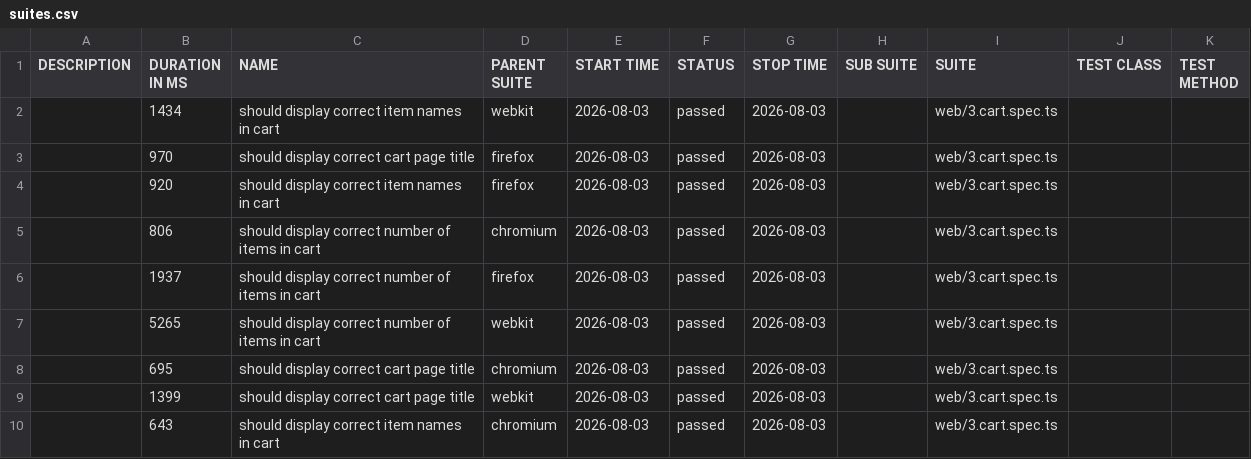
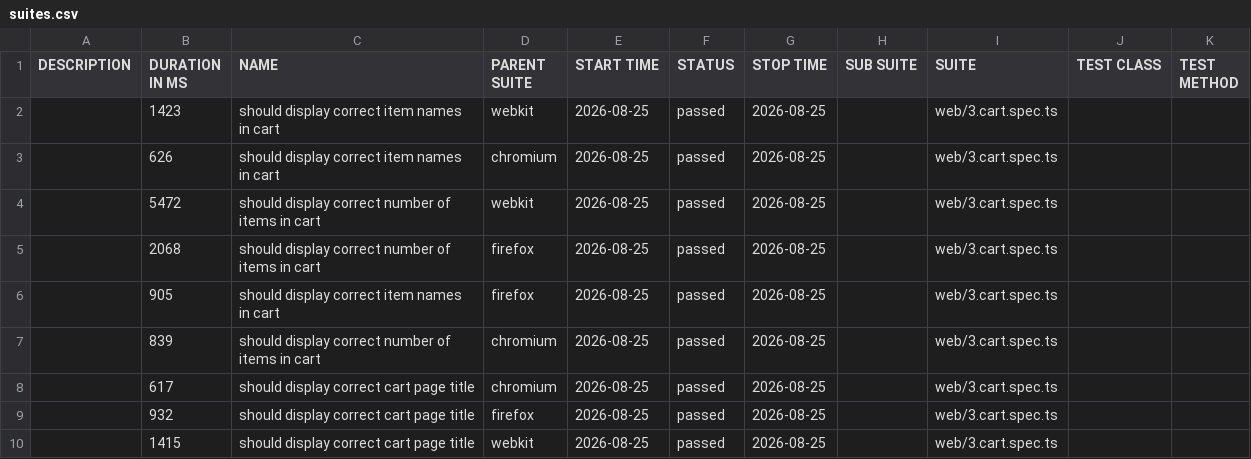
Before and after one commit to quijalvob/playwright-ts-framework, a CSV file: cart/data/suites.csv, drawn as a sheet.

```diff
--- a/cart/data/suites.csv
+++ b/cart/data/suites.csv
@@ -1,10 +1,10 @@
 "DESCRIPTION","DURATION IN MS","NAME","PARENT SUITE","START TIME","STATUS","STOP TIME","SUB SUITE","SUITE","TEST CLASS","TEST METHOD"
-"","1434","should display correct item names in cart","webkit","2026-08-03","passed","2026-08-03","","web/3.cart.spec.ts","",""
-"","970","should display correct cart page title","firefox","2026-08-03","passed","2026-08-03","","web/3.cart.spec.ts","",""
-"","920","should display correct item names in cart","firefox","2026-08-03","passed","2026-08-03","","web/3.cart.spec.ts","",""
-"","806","should display correct number of items in cart","chromium","2026-08-03","passed","2026-08-03","","web/3.cart.spec.ts","",""
-"","1937","should display correct number of items in cart","firefox","2026-08-03","passed","2026-08-03","","web/3.cart.spec.ts","",""
-"","5265","should display correct number of items in cart","webkit","2026-08-03","passed","2026-08-03","","web/3.cart.spec.ts","",""
-"","695","should display correct cart page title","chromium","2026-08-03","passed","2026-08-03","","web/3.cart.spec.ts","",""
-"","1399","should display correct cart page title","webkit","2026-08-03","passed","2026-08-03","","web/3.cart.spec.ts","",""
-"","643","should display correct item names in cart","chromium","2026-08-03","passed","2026-08-03","","web/3.cart.spec.ts","",""
+"","1423","should display correct item names in cart","webkit","2026-08-25","passed","2026-08-25","","web/3.cart.spec.ts","",""
+"","626","should display correct item names in cart","chromium","2026-08-25","passed","2026-08-25","","web/3.cart.spec.ts","",""
+"","5472","should display correct number of items in cart","webkit","2026-08-25","passed","2026-08-25","","web/3.cart.spec.ts","",""
+"","2068","should display correct number of items in cart","firefox","2026-08-25","passed","2026-08-25","","web/3.cart.spec.ts","",""
+"","905","should display correct item names in cart","firefox","2026-08-25","passed","2026-08-25","","web/3.cart.spec.ts","",""
+"","839","should display correct number of items in cart","chromium","2026-08-25","passed","2026-08-25","","web/3.cart.spec.ts","",""
+"","617","should display correct cart page title","chromium","2026-08-25","passed","2026-08-25","","web/3.cart.spec.ts","",""
+"","932","should display correct cart page title","firefox","2026-08-25","passed","2026-08-25","","web/3.cart.spec.ts","",""
+"","1415","should display correct cart page title","webkit","2026-08-25","passed","2026-08-25","","web/3.cart.spec.ts","",""
```
Also changed, not shown: 50 other files.
